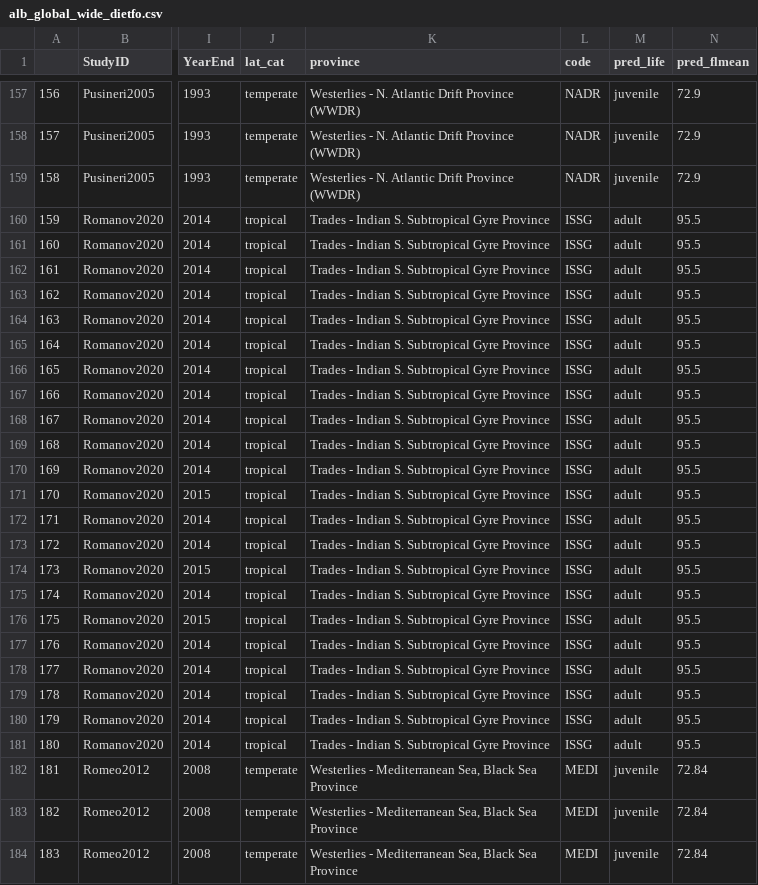
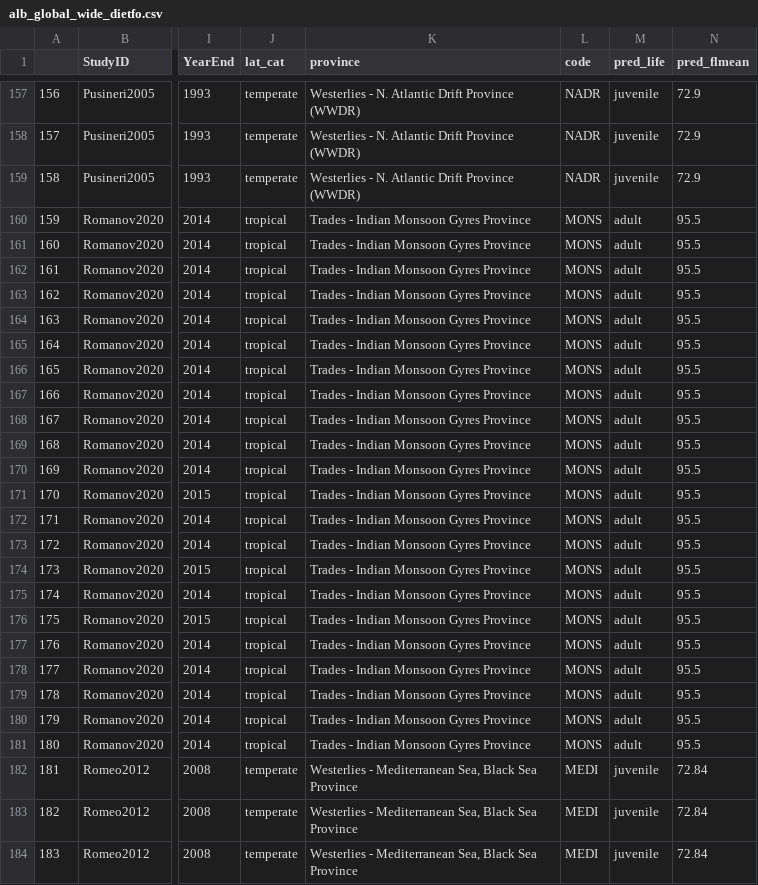
Before and after one commit to CHANGE-Lab/albacore-diet-global, a CSV file: data/output_data/alb_global_wide_dietfo.csv, drawn as a sheet; only a part is shown, gaps mark what is left out; the diff names each change by its address in the sheet, - before the commit and + after, or states it on an @@ line.

Commit message:
Data manips clean up

```diff
--- a/data/output_data/alb_global_wide_dietfo.csv
+++ b/data/output_data/alb_global_wide_dietfo.csv
-K160:K181 (province): Trades - Indian S. Subtropical Gyre Province
+K160:K181 (province): Trades - Indian Monsoon Gyres Province
-L160:L181 (code): ISSG
+L160:L181 (code): MONS
```
Also changed, not shown: data/output_data/alb_global_wide_dietm.csv, data/output_data/alb_global_wide_dietn.csv, 2 other files.
